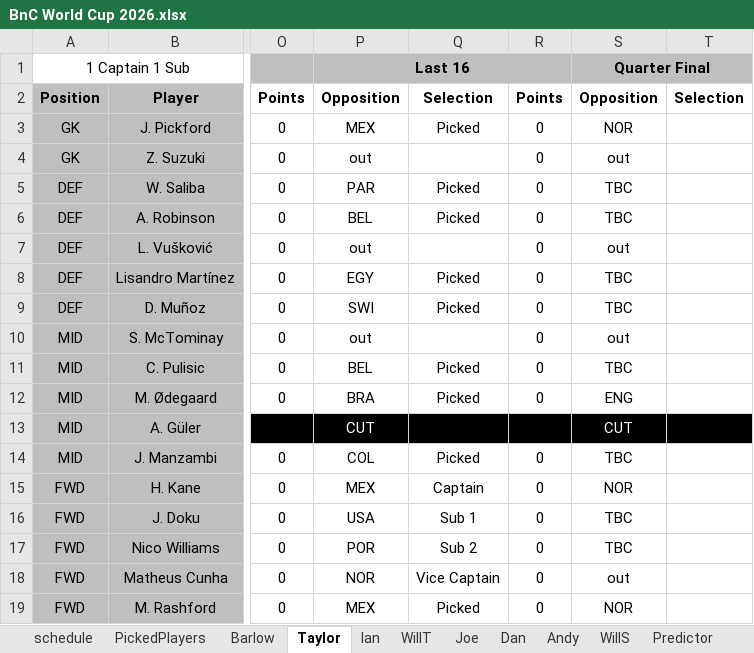
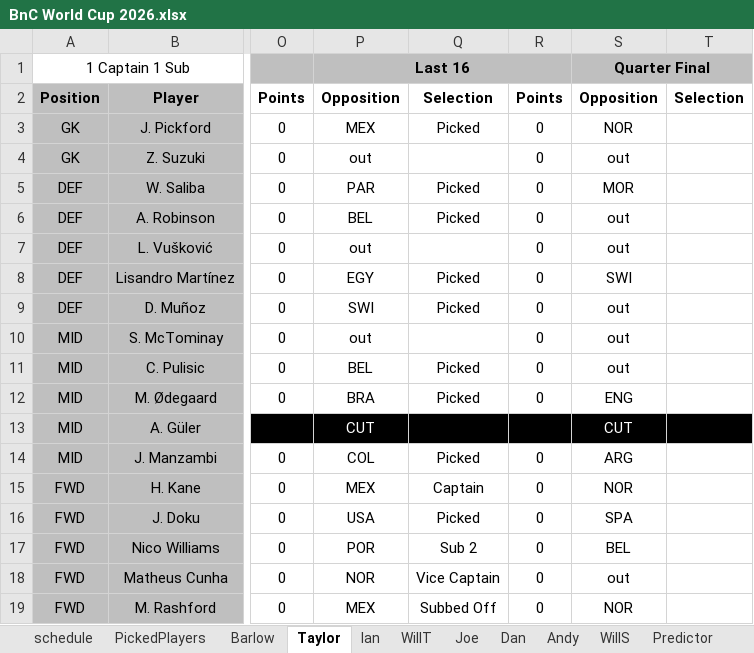
Before and after one commit to WTAnalysis/bnc, an Excel workbook: bnc-streamlit-app/data/BnC World Cup 2026.xlsx, sheet Taylor, drawn as a sheet; only a part is shown, gaps mark what is left out; values as stored, in another font and other column widths than the file's, no borders; conditional formats not drawn; the diff names each change by its address in the sheet, - before the commit and + after, or states it on an @@ line.

```diff
--- a/bnc-streamlit-app/data/BnC World Cup 2026.xlsx (sheet Taylor)
+++ b/bnc-streamlit-app/data/BnC World Cup 2026.xlsx (sheet Taylor)
-S5: TBC
+S5: MOR
-S6: TBC
+S6: out
-S8: TBC
+S8: SWI
-S9: TBC
+S9: out
-S11: TBC
+S11: out
-S14: TBC
+S14: ARG
-Q16: Sub 1
+Q16: Picked
-S16: TBC
+S16: SPA
-S17: TBC
+S17: BEL
-Q19: Picked
+Q19: Subbed Off
```
Also changed, not shown: sheet Fixtures, sheet Barlow, sheet Dan, sheet Andy, sheet WillS, sheet WillT, 2 more sheets.
